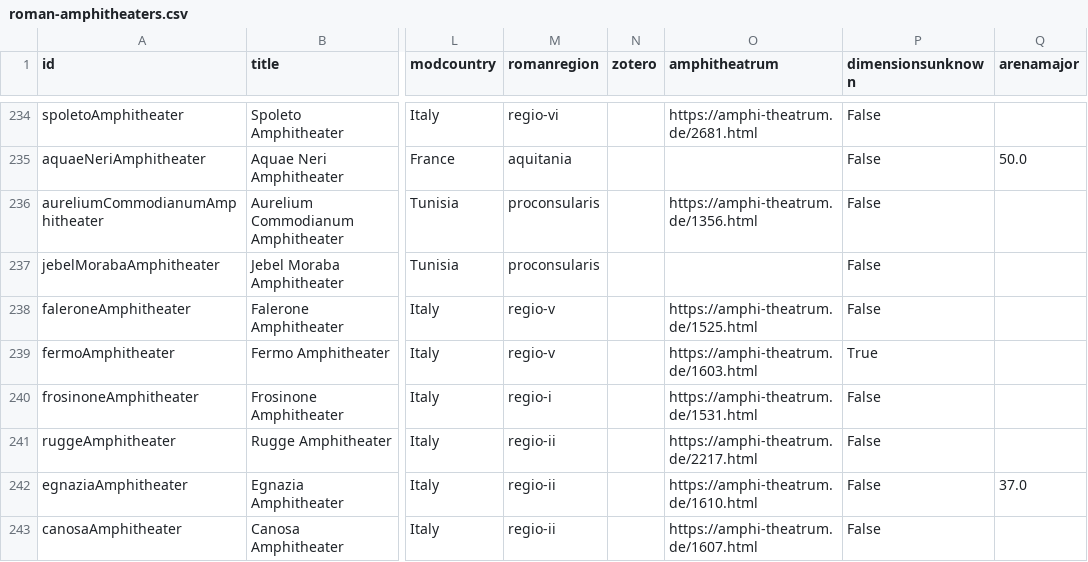
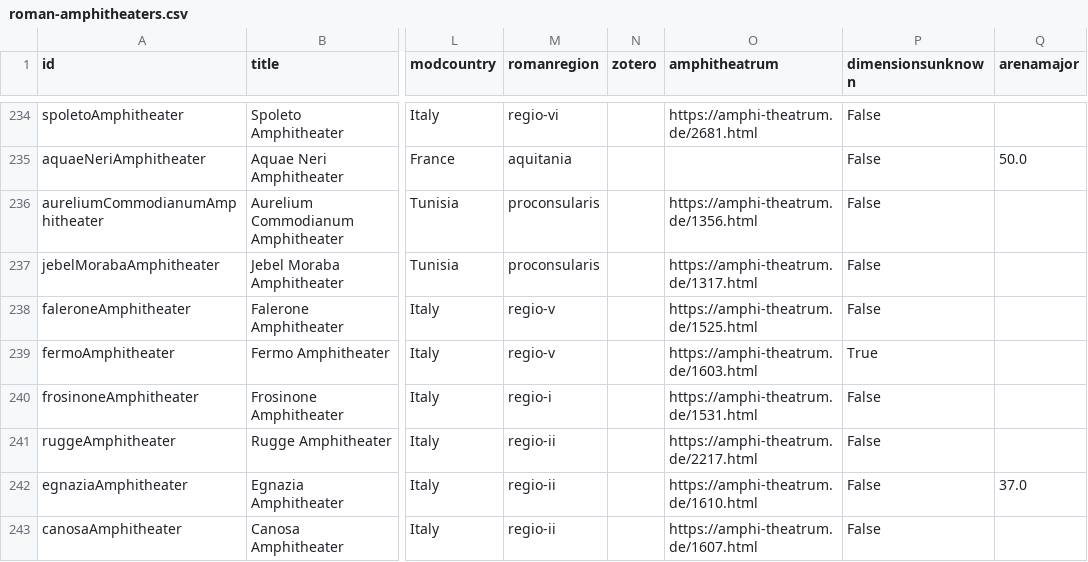
Before and after one commit to roman-amphitheaters/roman-amphitheaters, a CSV file: roman-amphitheaters.csv, drawn as a sheet; only a part is shown, gaps mark what is left out; the diff covers the shown part only; the diff names each change by its address in the sheet, - before the commit and + after, or states it on an @@ line.

```diff
--- a/roman-amphitheaters.csv
+++ b/roman-amphitheaters.csv
-O237 (amphitheatrum): (empty)
+O237 (amphitheatrum): https://amphi-theatrum.de/1317.html
```
Also changed, not shown: 10 edited cells elsewhere in this file, 4 other files.
